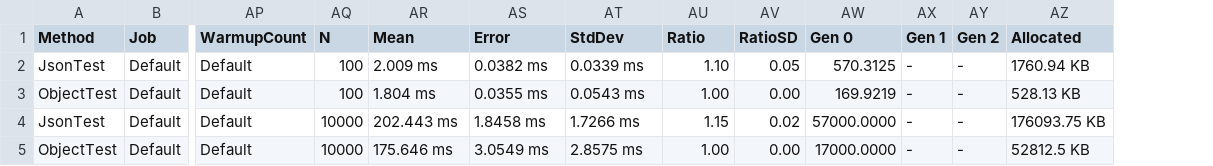
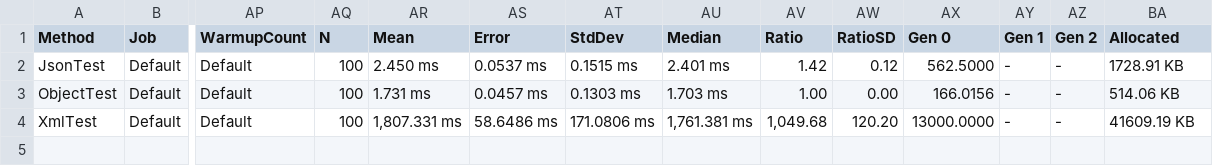
Before and after one commit to morgankenyon/BenchmarkExamples, a CSV file: src/BenchmarkDotNet.Artifacts/results/BenchmarkExamples.JsonSerializerBenchmark-report.csv, drawn as a sheet; only a part is shown, gaps mark what is left out; removed rows and columns are numbered as before the commit, all else as after; rows hold the shown columns only; the diff names each change by its address in the sheet, - before the commit and + after, or states it on an @@ line.

```diff
--- a/src/BenchmarkDotNet.Artifacts/results/BenchmarkExamples.JsonSerializerBenchmark-report.csv
+++ b/src/BenchmarkDotNet.Artifacts/results/BenchmarkExamples.JsonSerializerBenchmark-report.csv
+column AU (Median), rows 2-4: 2.401 ms | 1.703 ms | 1,761.381 ms
-AR2 (Mean): 2.009 ms
+AR2 (Mean): 2.450 ms
-AS2 (Error): 0.0382 ms
+AS2 (Error): 0.0537 ms
-AT2 (StdDev): 0.0339 ms
+AT2 (StdDev): 0.1515 ms
-AV2 (Ratio): 1.10
+AV2 (Ratio): 1.42
-AW2 (RatioSD): 0.05
+AW2 (RatioSD): 0.12
-AX2 (Gen 0): 570.3125
+AX2 (Gen 0): 562.5000
-BA2 (Allocated): 1760.94 KB
+BA2 (Allocated): 1728.91 KB
-AR3 (Mean): 1.804 ms
+AR3 (Mean): 1.731 ms
-AS3 (Error): 0.0355 ms
+AS3 (Error): 0.0457 ms
-AT3 (StdDev): 0.0543 ms
+AT3 (StdDev): 0.1303 ms
-AX3 (Gen 0): 169.9219
+AX3 (Gen 0): 166.0156
-BA3 (Allocated): 528.13 KB
+BA3 (Allocated): 514.06 KB
-A4 (Method): JsonTest
+A4 (Method): XmlTest
-AQ4 (N): 10000
+AQ4 (N): 100
-AR4 (Mean): 202.443 ms
+AR4 (Mean): 1,807.331 ms
-AS4 (Error): 1.8458 ms
+AS4 (Error): 58.6486 ms
-AT4 (StdDev): 1.7266 ms
+AT4 (StdDev): 171.0806 ms
-AV4 (Ratio): 1.15
+AV4 (Ratio): 1,049.68
-AW4 (RatioSD): 0.02
+AW4 (RatioSD): 120.20
-AX4 (Gen 0): 57000.0000
+AX4 (Gen 0): 13000.0000
-BA4 (Allocated): 176093.75 KB
+BA4 (Allocated): 41609.19 KB
-row 5: ObjectTest | Default | Default | 10000 | 175.646 ms | 3.0549 ms | 2.8575 ms | 1.00 | 0.00 | 17000.0000 | - | - | 52812.5 KB
```
Also changed, not shown: 10 other files.
